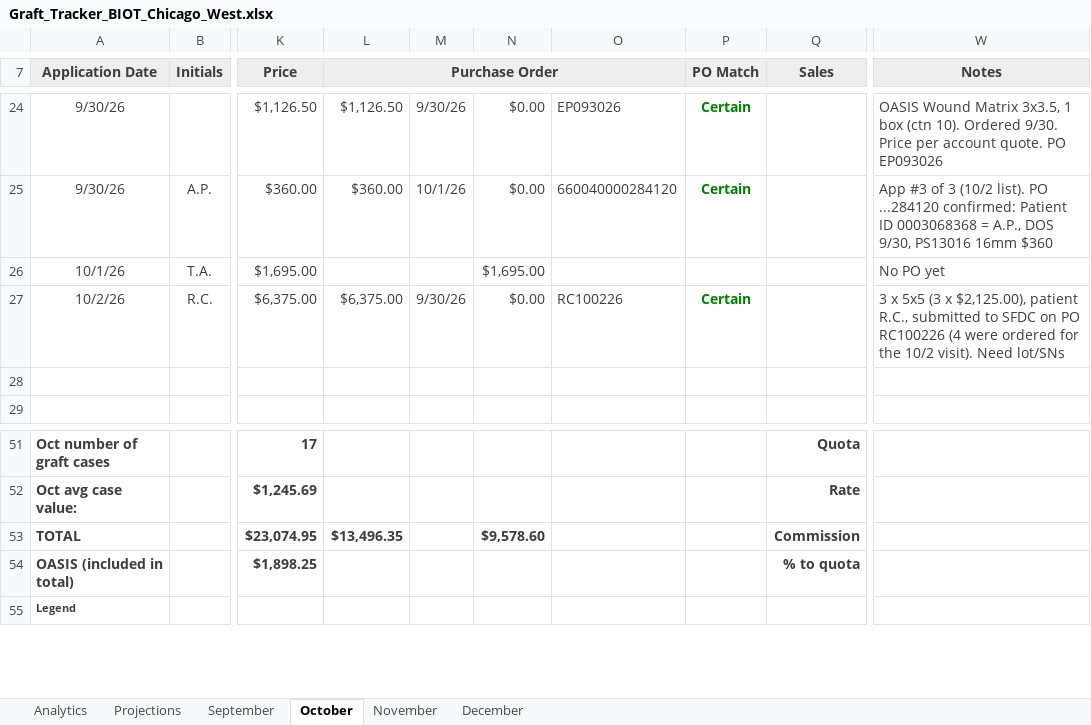
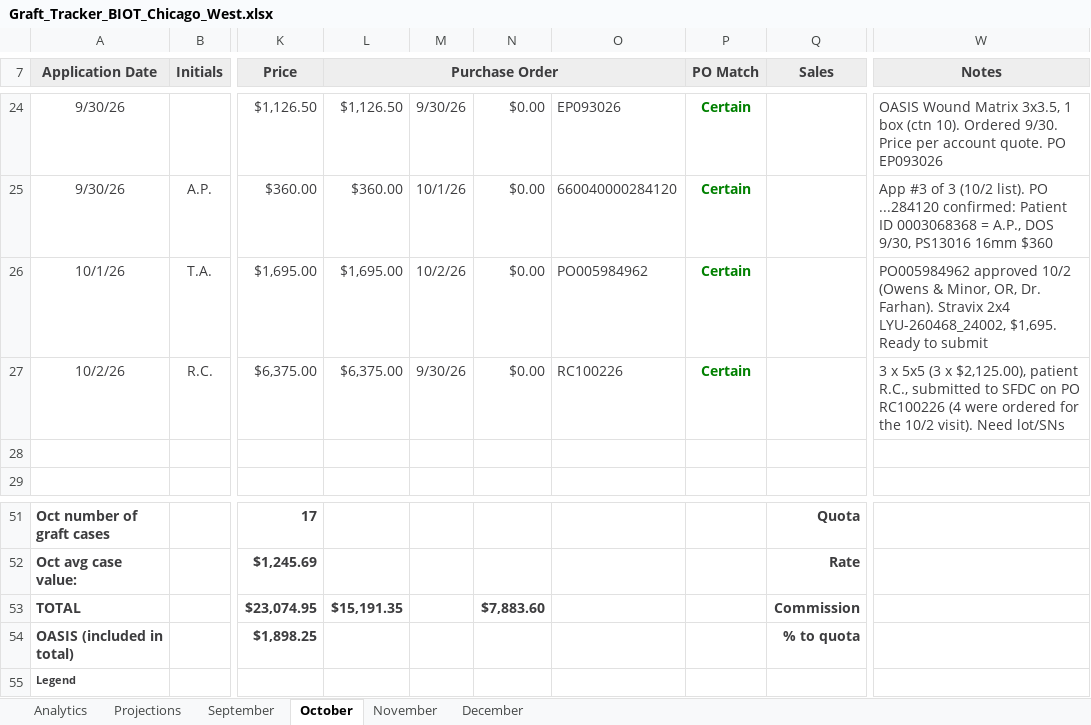
Before and after one commit to ajpeterson113/Graft-Tracker, an Excel workbook: Graft_Tracker_BIOT_Chicago_West.xlsx, sheet October, drawn as a sheet; only a part is shown, gaps mark what is left out; values as stored, in another font and other column widths than the file's, no borders; conditional formats not drawn; the diff names each change by its address in the sheet, - before the commit and + after, or states it on an @@ line.

Commit message:
Tracker update 2026-10-02 (from Graft_Tracker_BIOT_Chicago_West_2026-10-02.xlsx)

```diff
--- a/Graft_Tracker_BIOT_Chicago_West.xlsx (sheet October)
+++ b/Graft_Tracker_BIOT_Chicago_West.xlsx (sheet October)
-L26 (Purchase Order): (empty)
+L26 (Purchase Order): $1,695.00
-M26: (empty)
+M26: 10/2/26
-N26: $1,695.00
+N26: $0.00
-O26: (empty)
+O26: PO005984962
-P26 (PO Match): (empty)
+P26 (PO Match): Certain
-W26 (Notes): No PO yet
+W26 (Notes): PO005984962 approved 10/2 (Owens & Minor, OR, Dr. Farhan). Stravix 2x4 LYU-260468_24002, $1,695. Ready to submit
-L53 (Purchase Order): $13,496.35
+L53 (Purchase Order): $15,191.35
-N53: $9,578.60
+N53: $7,883.60
```
Also changed, not shown: sheet Analytics, charts or pictures.
